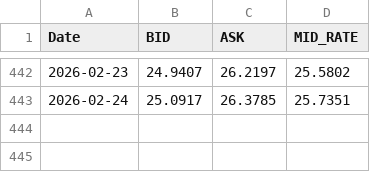
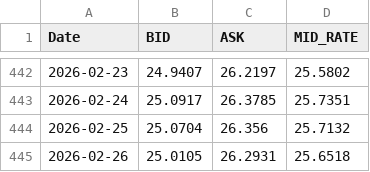
Before and after one commit to brendmung/usd-zwg-exchange-rate-analysis, a CSV file: sorted_usd_zig_rates.csv, drawn as a sheet; only a part is shown, gaps mark what is left out.

```diff
--- a/sorted_usd_zig_rates.csv
+++ b/sorted_usd_zig_rates.csv
@@ -443 +443,3 @@ Date,BID,ASK,MID_RATE
 2026-02-24,25.0917,26.3785,25.7351
+2026-02-25,25.0704,26.356,25.7132
+2026-02-26,25.0105,26.2931,25.6518
```
Also changed, not shown: 1 other file.
